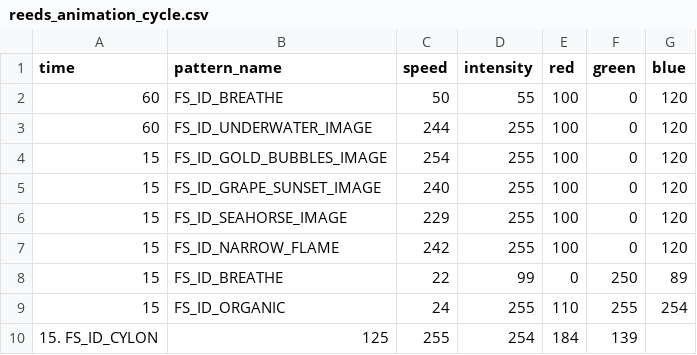
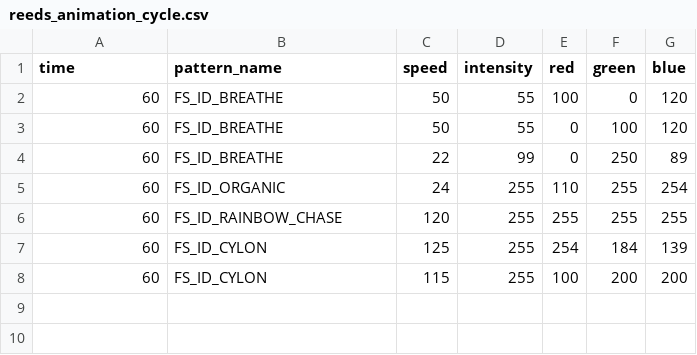
Before and after one commit to 338oaklandcreations-fabric/machinery, a CSV file: src/main/resources/data/reeds_animation_cycle.csv, drawn as a sheet; removed rows and columns are numbered as before the commit, all else as after; the diff names each change by its address in the sheet, - before the commit and + after, or states it on an @@ line.

```diff
--- a/src/main/resources/data/reeds_animation_cycle.csv
+++ b/src/main/resources/data/reeds_animation_cycle.csv
-B3 (pattern_name): FS_ID_UNDERWATER_IMAGE
+B3 (pattern_name): FS_ID_BREATHE
-C3 (speed): 244
+C3 (speed): 50
-D3 (intensity): 255
+D3 (intensity): 55
-E3 (red): 100
+E3 (red): 0
-F3 (green): 0
+F3 (green): 100
-row 4: 15 | FS_ID_GOLD_BUBBLES_IMAGE | 254 | 255 | 100 | 0 | 120
-row 5: 15 | FS_ID_GRAPE_SUNSET_IMAGE | 240 | 255 | 100 | 0 | 120
-row 6: 15 | FS_ID_SEAHORSE_IMAGE | 229 | 255 | 100 | 0 | 120
-row 7: 15 | FS_ID_NARROW_FLAME | 242 | 255 | 100 | 0 | 120
-A4:A5 (time): 15
+A4:A5 (time): 60
-row 10: 15. FS_ID_CYLON | 125 | 255 | 254 | 184 | 139
+row 6: 60 | FS_ID_RAINBOW_CHASE | 120 | 255 | 255 | 255 | 255
+row 7: 60 | FS_ID_CYLON | 125 | 255 | 254 | 184 | 139
+row 8: 60 | FS_ID_CYLON | 115 | 255 | 100 | 200 | 200
```
Also changed, not shown: 4 other files.
